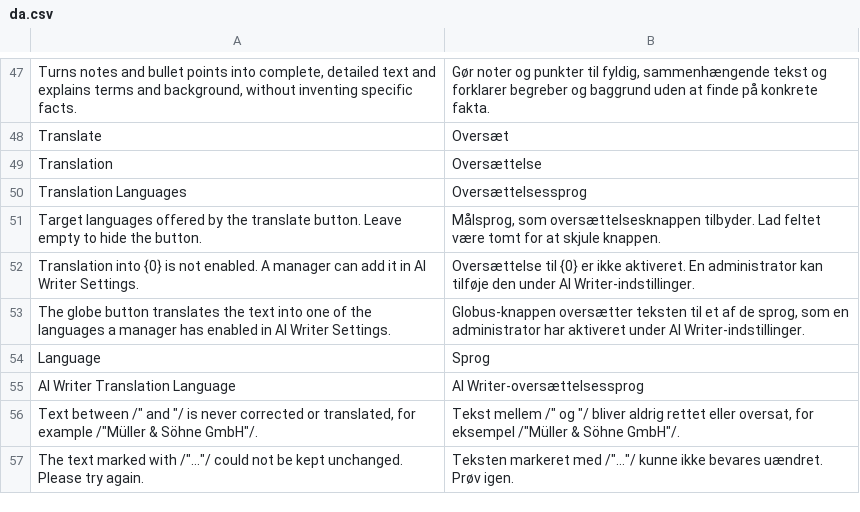
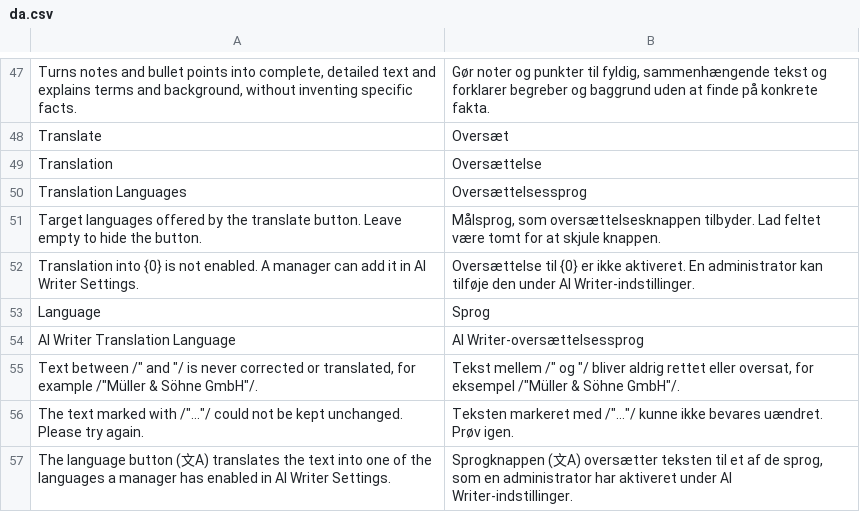
Before and after one commit to aepfelbirnen-de/frappe_ai_writer, a CSV file: frappe_ai_writer/translations/da.csv, drawn as a sheet; only a part is shown, gaps mark what is left out.

```diff
--- a/frappe_ai_writer/translations/da.csv
+++ b/frappe_ai_writer/translations/da.csv
@@ -52,3 +52,2 @@ Target languages offered by the translate button. Leave empty to hide the button
 Translation into {0} is not enabled. A manager can add it in AI Writer Settings.,Oversættelse til {0} er ikke aktiveret. En administrator kan tilføje den under AI Writer-indstillinger.
-The globe button translates the text into one of the languages a manager has enabled in AI Writer Settings.,"Globus-knappen oversætter teksten til et af de sprog, som en administrator har aktiveret under AI Writer-indstillinger."
 Language,Sprog
@@ -57 +56,2 @@ AI Writer Translation Language,AI Writer-oversættelsessprog
 "The text marked with /""…""/ could not be kept unchanged. Please try again.","Teksten markeret med /""…""/ kunne ikke bevares uændret. Prøv igen."
+The language button (文A) translates the text into one of the languages a manager has enabled in AI Writer Settings.,"Sprogknappen (文A) oversætter teksten til et af de sprog, som en administrator har aktiveret under AI Writer-indstillinger."
```
Also changed, not shown: frappe_ai_writer/translations/de.csv, frappe_ai_writer/translations/en.csv, 11 other files.
